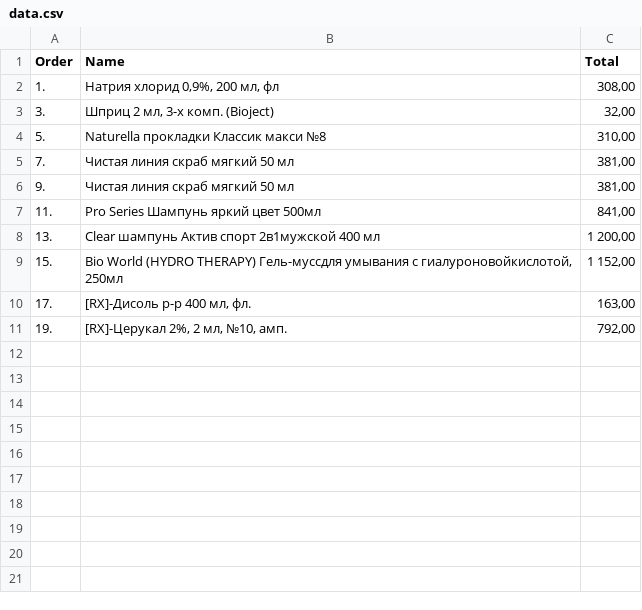
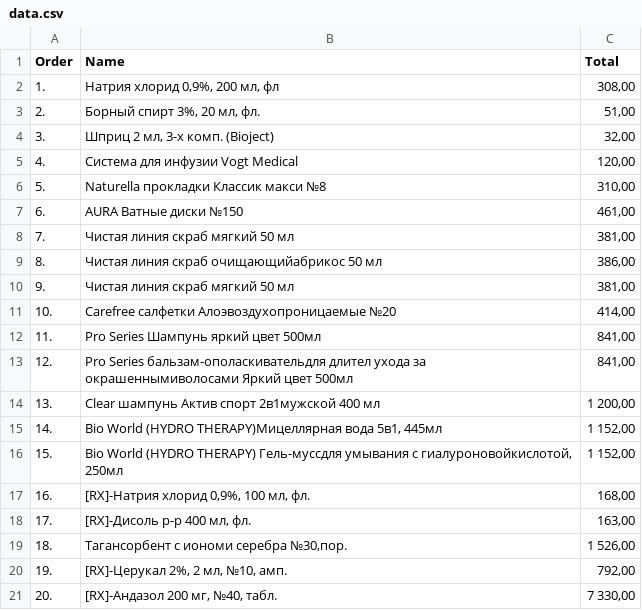
Before and after one commit to KarenMirzayan/PP2, a CSV file: Lab5/data.csv, drawn as a sheet; the diff names each change by its address in the sheet, - before the commit and + after, or states it on an @@ line.

```diff
--- a/Lab5/data.csv
+++ b/Lab5/data.csv
+row 3: 2. | Борный спирт 3%, 20 мл, фл. | 51,00
+row 5: 4. | Система для инфузии Vogt Medical | 120,00
+row 7: 6. | AURA Ватные диски №150 | 461,00
+row 9: 8. | Чистая линия скраб очищающийабрикос 50 мл | 386,00
+row 11: 10. | Carefree салфетки Алоэвоздухопроницаемые №20 | 414,00
+row 13: 12. | Pro Series бальзам-ополаскивательдля длител ухода за окрашеннымиволосами Яркий цвет 500мл | 841,00
+row 15: 14. | Bio World (HYDRO THERAPY)Мицеллярная вода 5в1, 445мл | 1 152,00
+row 17: 16. | [RX]-Натрия хлорид 0,9%, 100 мл, фл. | 168,00
+row 19: 18. | Тагансорбент с иономи серебра №30,пор. | 1 526,00
+row 21: 20. | [RX]-Андазол 200 мг, №40, табл. | 7 330,00
```
Also changed, not shown: 1 other file.
